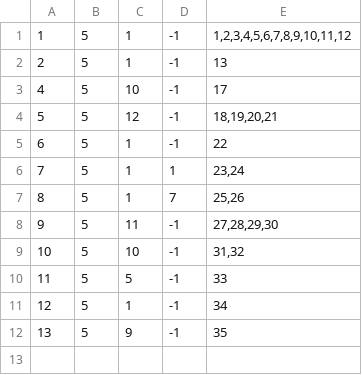
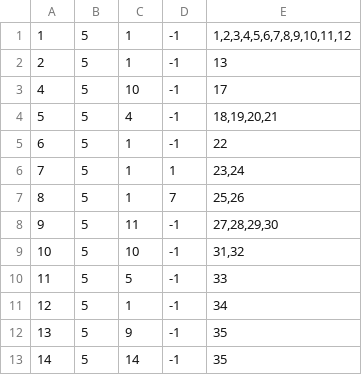
Before and after one commit to VeljkoW/Tourism-Accommodation-Management-App, a CSV file: Resources/Data/tourreservations.csv, drawn as a sheet.

```diff
--- a/Resources/Data/tourreservations.csv
+++ b/Resources/Data/tourreservations.csv
@@ -3,3 +3,3 @@
 4|5|10|-1|17
-5|5|12|-1|18,19,20,21
+5|5|4|-1|18,19,20,21
 6|5|1|-1|22
@@ -12 +12,2 @@
 13|5|9|-1|35
+14|5|14|-1|35
```
Also changed, not shown: Resources/Data/tourcoupons.csv, Resources/Data/tourschedules.csv, 21 other files.
